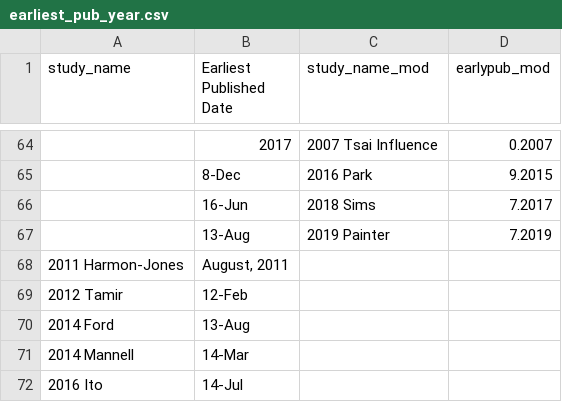
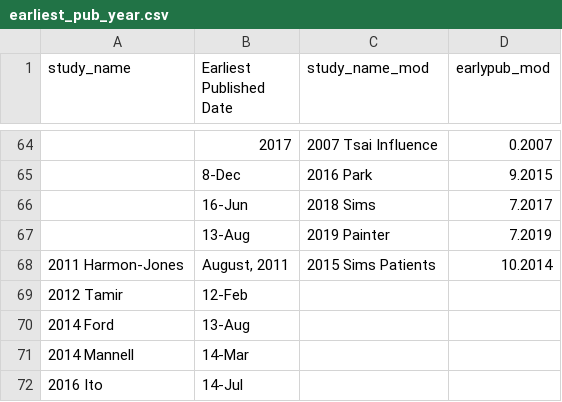
Before and after one commit to mlko53/IA-Meta, a CSV file: standardize/standardize_pt1/earliest_pub_year.csv, drawn as a sheet; only a part is shown, gaps mark what is left out; the diff names each change by its address in the sheet, - before the commit and + after, or states it on an @@ line.

```diff
--- a/standardize/standardize_pt1/earliest_pub_year.csv
+++ b/standardize/standardize_pt1/earliest_pub_year.csv
-C68 (study_name_mod): (empty)
+C68 (study_name_mod): 2015 Sims Patients
-D68 (earlypub_mod): (empty)
+D68 (earlypub_mod): 10.2014
```
Also changed, not shown: standardize/standardize_pt1/ages/ages_edit.csv, standardize/standardize_pt1/year_collection.csv, 5 other files.
